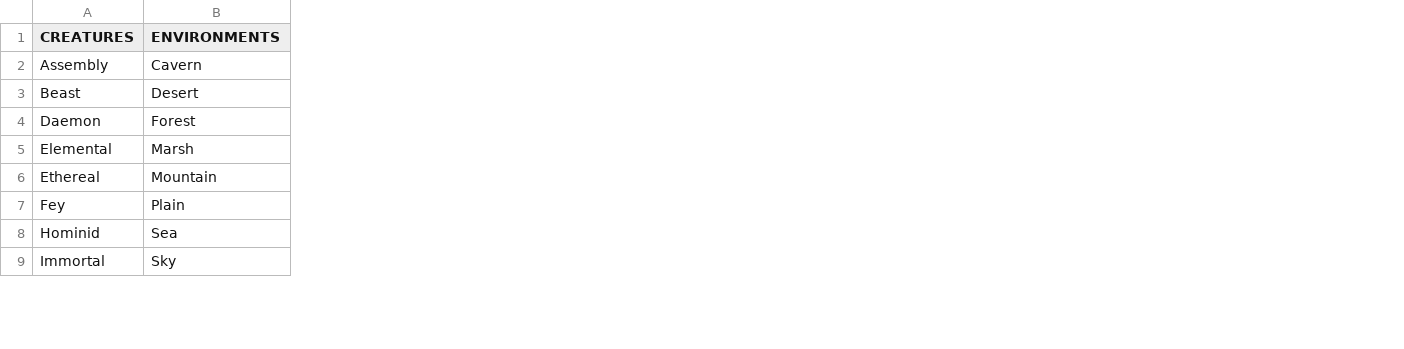
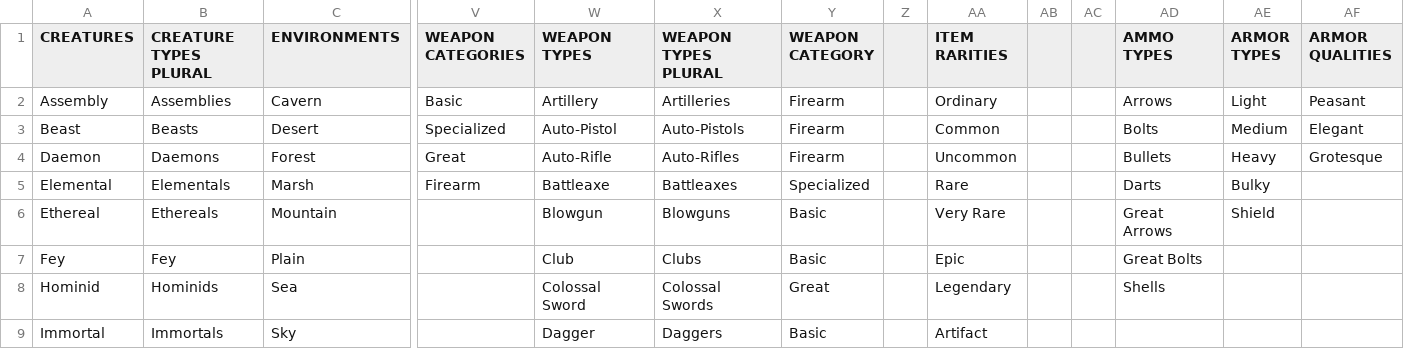
Before and after one commit to TLBainter/Mercday, a TSV file: Godot/mercday/TSVs/Types.tsv, drawn as a sheet; only a part is shown, gaps mark what is left out; the diff covers the shown part only; the diff names each change by its address in the sheet, - before the commit and + after, or states it on an @@ line.

```diff
--- a/Godot/mercday/TSVs/Types.tsv
+++ b/Godot/mercday/TSVs/Types.tsv
+column B (CREATURE TYPES PLURAL), rows 2-9: Assemblies | Beasts | Daemons | Elementals | Ethereals | Fey | Hominids | Immortals
+column V (WEAPON CATEGORIES), rows 2-5: Basic | Specialized | Great | Firearm
+column W (WEAPON TYPES), rows 2-9: Artillery | Auto-Pistol | Auto-Rifle | Battleaxe | Blowgun | Club | Colossal Sword | Dagger
+column X (WEAPON TYPES PLURAL), rows 2-9: Artilleries | Auto-Pistols | Auto-Rifles | Battleaxes | Blowguns | Clubs | Colossal Swords | Daggers
+column Y (WEAPON CATEGORY), rows 2-9: Firearm | Firearm | Firearm | Specialized | Basic | Basic | Great | Basic
+column Z, empty
+column AA (ITEM RARITIES), rows 2-9: Ordinary | Common | Uncommon | Rare | Very Rare | Epic | Legendary | Artifact
+column AB, empty
+column AC, empty
+column AD (AMMO TYPES), rows 2-8: Arrows | Bolts | Bullets | Darts | Great Arrows | Great Bolts | Shells
+column AE (ARMOR TYPES), rows 2-6: Light | Medium | Heavy | Bulky | Shield
+column AF (ARMOR QUALITIES), rows 2-4: Peasant | Elegant | Grotesque
```
Also changed, not shown: 24 added rows elsewhere in this file, Godot/mercday/TSVs/Actions.tsv, Godot/mercday/TSVs/States.tsv, 39 other files.
